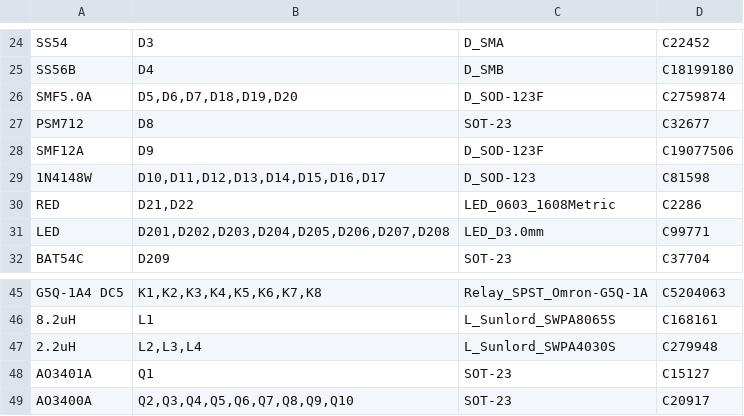
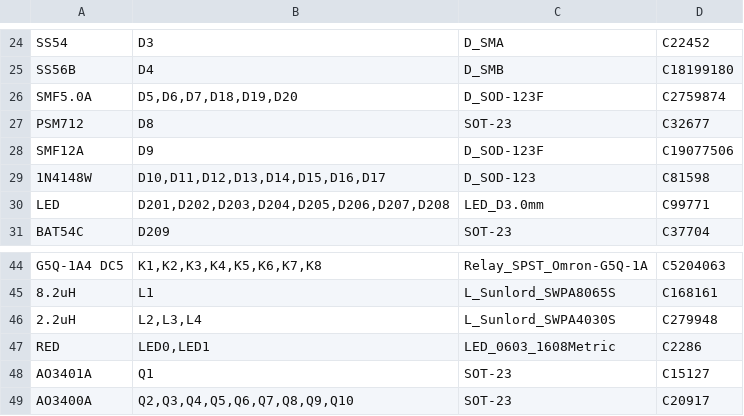
Before and after one commit to ALT2-ASH/HW_RV1103_ESP32_Controller_Gateway, a CSV file: production/BOM_JLCPCB.csv, drawn as a sheet; only a part is shown, gaps mark what is left out.

```diff
--- a/production/BOM_JLCPCB.csv
+++ b/production/BOM_JLCPCB.csv
@@ -29,3 +29,2 @@ SMF12A,D9,D_SOD-123F,C19077506
 1N4148W,"D10,D11,D12,D13,D14,D15,D16,D17",D_SOD-123,C81598
-RED,"D21,D22",LED_0603_1608Metric,C2286
 LED,"D201,D202,D203,D204,D205,D206,D207,D208",LED_D3.0mm,C99771
@@ -47,2 +46,3 @@ G5Q-1A4 DC5,"K1,K2,K3,K4,K5,K6,K7,K8",Relay_SPST_Omron-G5Q-1A,C5204063
 2.2uH,"L2,L3,L4",L_Sunlord_SWPA4030S,C279948
+RED,"LED0,LED1",LED_0603_1608Metric,C2286
 AO3401A,Q1,SOT-23,C15127
```
Also changed, not shown: production/CPL_JLCPCB.csv, 3 other files.
